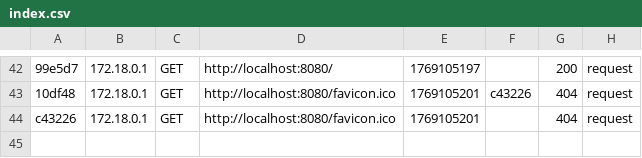
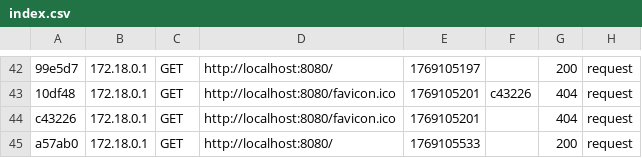
Before and after one commit to AxelCornand/Le-Dome-restaurant--projet-symfony-, a CSV file: symfony/var/cache/dev/profiler/index.csv, drawn as a sheet; only a part is shown, gaps mark what is left out; the diff names each change by its address in the sheet, - before the commit and + after, or states it on an @@ line.

Commit message:
cacheV2

```diff
--- a/symfony/var/cache/dev/profiler/index.csv
+++ b/symfony/var/cache/dev/profiler/index.csv
+row 45: a57ab0 | 172.18.0.1 | GET | http://localhost:8080/ | 1769105533 |  | 200 | request
```
Also changed, not shown: 1 other file.
